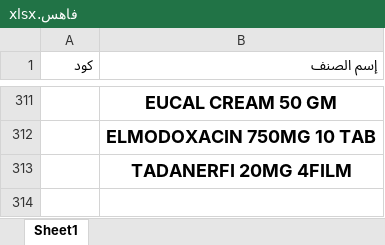
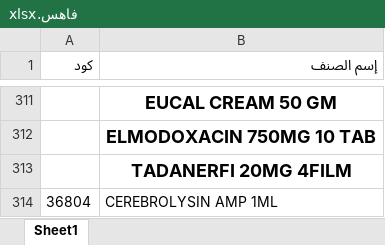
Before and after one commit to abdalhamid19/PharmaSupplyBot, an Excel workbook: data/input/prevented_items/فاهس.xlsx, sheet Sheet1, drawn as a sheet; only a part is shown, gaps mark what is left out; values as stored, in another font and other column widths than the file's, no borders; the diff names each change by its address in the sheet, - before the commit and + after, or states it on an @@ line.

```diff
--- a/data/input/prevented_items/فاهس.xlsx (sheet Sheet1)
+++ b/data/input/prevented_items/فاهس.xlsx (sheet Sheet1)
+row 314: 36804 | CEREBROLYSIN AMP 1ML
```
Also changed, not shown: 13 other files.
